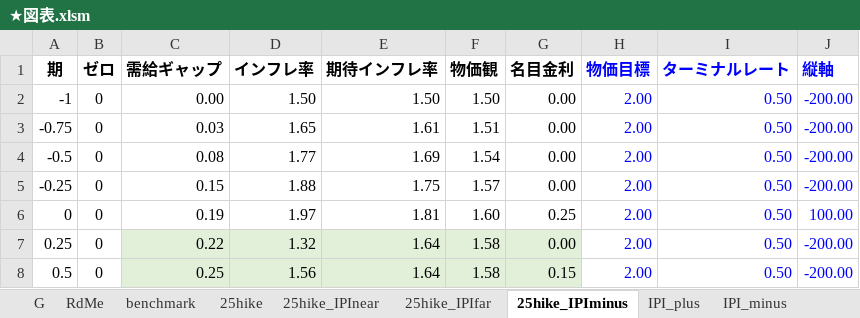
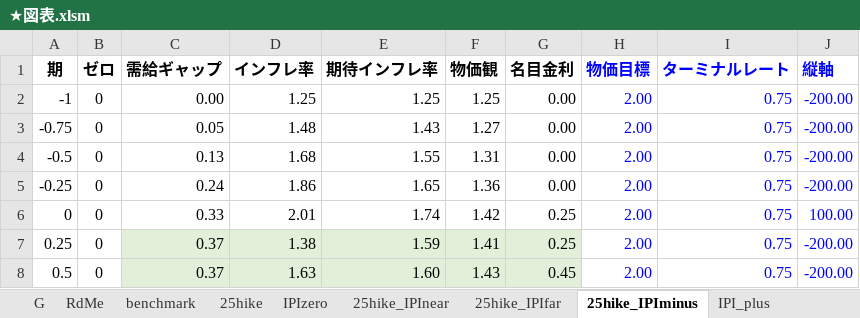
Before and after one commit to Boxcat96/tk, an Excel workbook: ★図表.xlsm, sheet 25hike_IPIminus, drawn as a sheet; only a part is shown; values as stored, in another font and other column widths than the file's, no borders; charts and pictures not drawn; the diff covers the shown part only; the diff names each change by its address in the sheet, - before the commit and + after, or states it on an @@ line.

```diff
--- a/★図表.xlsm (sheet 25hike_IPIminus)
+++ b/★図表.xlsm (sheet 25hike_IPIminus)
+sheet tab: IPIzero
-D2 (インフレ率): 1.50
+D2 (インフレ率): 1.25
-E2 (期待インフレ率): 1.50
+E2 (期待インフレ率): 1.25
-F2 (物価観): 1.50
+F2 (物価観): 1.25
-I2:I8 (ターミナルレート): 0.50
+I2:I8 (ターミナルレート): 0.75
-C3 (需給ギャップ): 0.03
+C3 (需給ギャップ): 0.05
-D3 (インフレ率): 1.65
+D3 (インフレ率): 1.48
-E3 (期待インフレ率): 1.61
+E3 (期待インフレ率): 1.43
-F3 (物価観): 1.51
+F3 (物価観): 1.27
-C4 (需給ギャップ): 0.08
+C4 (需給ギャップ): 0.13
-D4 (インフレ率): 1.77
+D4 (インフレ率): 1.68
-E4 (期待インフレ率): 1.69
+E4 (期待インフレ率): 1.55
-F4 (物価観): 1.54
+F4 (物価観): 1.31
-C5 (需給ギャップ): 0.15
+C5 (需給ギャップ): 0.24
-D5 (インフレ率): 1.88
+D5 (インフレ率): 1.86
-E5 (期待インフレ率): 1.75
+E5 (期待インフレ率): 1.65
-F5 (物価観): 1.57
+F5 (物価観): 1.36
-C6 (需給ギャップ): 0.19
+C6 (需給ギャップ): 0.33
-D6 (インフレ率): 1.97
+D6 (インフレ率): 2.01
-E6 (期待インフレ率): 1.81
+E6 (期待インフレ率): 1.74
-F6 (物価観): 1.60
+F6 (物価観): 1.42
-C7 (需給ギャップ): 0.22
+C7 (需給ギャップ): 0.37
-D7 (インフレ率): 1.32
+D7 (インフレ率): 1.38
-E7 (期待インフレ率): 1.64
+E7 (期待インフレ率): 1.59
-F7 (物価観): 1.58
+F7 (物価観): 1.41
-G7 (名目金利): 0.00
+G7 (名目金利): 0.25
-C8 (需給ギャップ): 0.25
+C8 (需給ギャップ): 0.37
-D8 (インフレ率): 1.56
+D8 (インフレ率): 1.63
-E8 (期待インフレ率): 1.64
+E8 (期待インフレ率): 1.60
-F8 (物価観): 1.58
+F8 (物価観): 1.43
-G8 (名目金利): 0.15
+G8 (名目金利): 0.45
```
Also changed, not shown: 224 edited cells elsewhere in this sheet, sheet 25hike_IPInear, sheet benchmark, sheet 25hike_IPIfar, sheet 25hike, sheet G, sheet RdMe, hidden cells, charts or pictures, result/25hike.xlsx, result/IPI_minus.xlsx, 10 other files.
